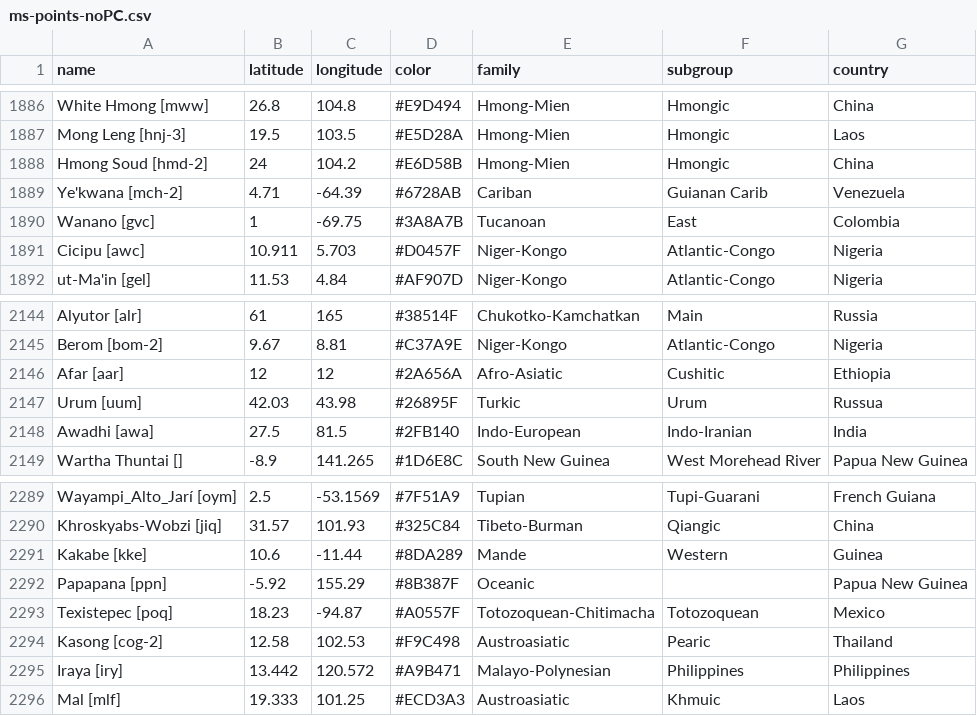
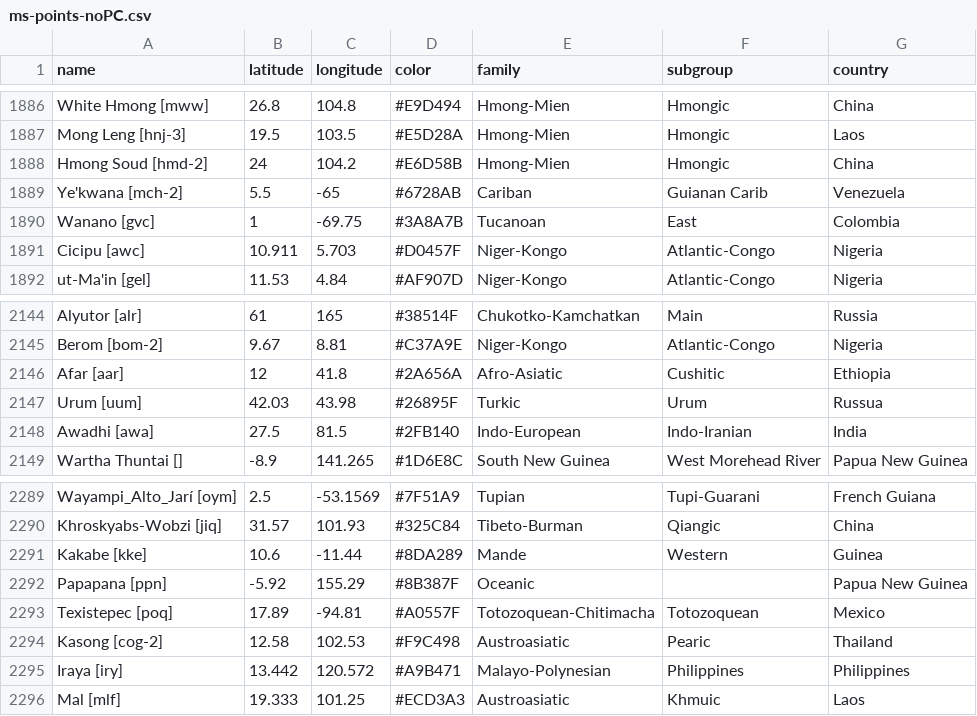
Before and after one commit to skalyan91/d3-language-maps, a CSV file: docs/data/ms-points-noPC.csv, drawn as a sheet; only a part is shown, gaps mark what is left out.

```diff
--- a/docs/data/ms-points-noPC.csv
+++ b/docs/data/ms-points-noPC.csv
@@ -1888,3 +1888,3 @@ Mong Leng [hnj-3],19.5,103.5,#E5D28A,Hmong-Mien,Hmongic,Laos
 Hmong Soud [hmd-2],24,104.2,#E6D58B,Hmong-Mien,Hmongic,China
-Ye'kwana [mch-2],4.71,-64.39,#6728AB,Cariban,Guianan Carib,Venezuela
+Ye'kwana [mch-2],5.5,-65,#6728AB,Cariban,Guianan Carib,Venezuela
 Wanano [gvc],1,-69.75,#3A8A7B,Tucanoan,East,Colombia
@@ -2145,3 +2145,3 @@ Alyutor [alr],61,165,#38514F,Chukotko-Kamchatkan,Main,Russia
 Berom [bom-2],9.67,8.81,#C37A9E,Niger-Kongo,Atlantic-Congo,Nigeria
-Afar [aar],12,12,#2A656A,Afro-Asiatic,Cushitic,Ethiopia
+Afar [aar],12,41.8,#2A656A,Afro-Asiatic,Cushitic,Ethiopia
 Urum [uum],42.03,43.98,#26895F,Turkic,Urum,Russua
@@ -2292,3 +2292,3 @@ Kakabe [kke],10.6,-11.44,#8DA289,Mande,Western,Guinea
 Papapana [ppn],-5.92,155.29,#8B387F,Oceanic,,Papua New Guinea
-Texistepec [poq],18.23,-94.87,#A0557F,Totozoquean-Chitimacha,Totozoquean,Mexico
+Texistepec [poq],17.89,-94.81,#A0557F,Totozoquean-Chitimacha,Totozoquean,Mexico
 Kasong [cog-2],12.58,102.53,#F9C498,Austroasiatic,Pearic,Thailand
```
Also changed, not shown: docs/data/ms-points.csv.
